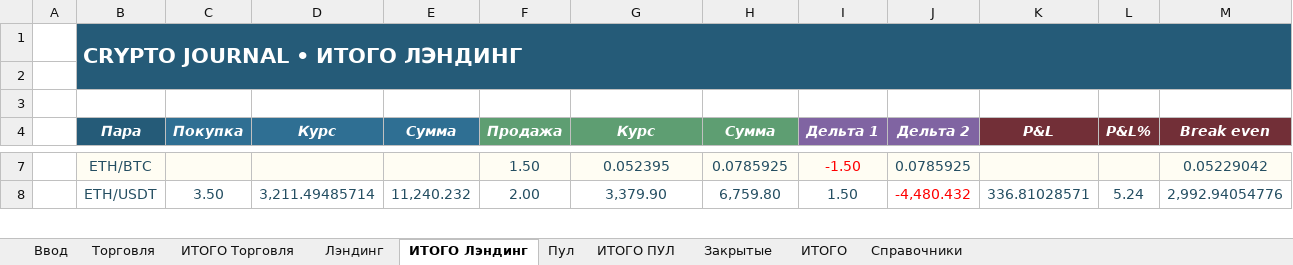
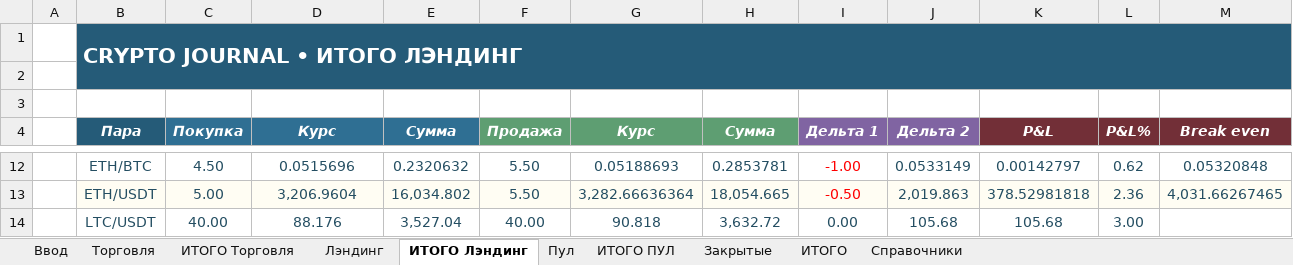
Before and after one commit to olegsh247-stack/CRYPTO-JOURNAL, an Excel workbook: CryptoJournal_Input_Prototype_v7.xlsx, sheet ИТОГО Лэндинг, drawn as a sheet; only a part is shown, gaps mark what is left out; values as stored, in another font and other column widths than the file's, no borders; conditional formats not drawn; addresses are those after the commit; the diff covers the shown part only; the diff names each change by its address in the sheet, - before the commit and + after, or states it on an @@ line.

```diff
--- a/CryptoJournal_Input_Prototype_v7.xlsx (sheet ИТОГО Лэндинг)
+++ b/CryptoJournal_Input_Prototype_v7.xlsx (sheet ИТОГО Лэндинг)
-B12:M12 fill: #FFFDF3
+B12:M12 fill: none
-C12 (Покупка): (empty)
+C12 (Покупка): 4.50
-D12 (Курс): (empty)
+D12 (Курс): 0.0515696
-E12 (Сумма): (empty)
+E12 (Сумма): 0.2320632
-F12 (Продажа): 1.50
+F12 (Продажа): 5.50
-G12 (Курс): 0.052395
+G12 (Курс): 0.05188693
-H12 (Сумма): 0.0785925
+H12 (Сумма): 0.2853781
-I12 (Дельта 1): -1.50
+I12 (Дельта 1): -1.00
-J12 (Дельта 2): 0.0785925
+J12 (Дельта 2): 0.0533149
-K12 (P&L): (empty)
+K12 (P&L): 0.00142797
-L12 (P&L%): (empty)
+L12 (P&L%): 0.62
-M12 (Break even): 0.05229042
+M12 (Break even): 0.05320848
-B13:M13 fill: none
+B13:M13 fill: #FFFDF3
-C13 (Покупка): 3.50
+C13 (Покупка): 5.00
-D13 (Курс): 3,211.49485714
+D13 (Курс): 3,206.9604
-E13 (Сумма): 11,240.232
+E13 (Сумма): 16,034.802
-F13 (Продажа): 2.00
+F13 (Продажа): 5.50
-G13 (Курс): 3,379.90
+G13 (Курс): 3,282.66636364
-H13 (Сумма): 6,759.80
+H13 (Сумма): 18,054.665
-I13 (Дельта 1): 1.50
+I13 (Дельта 1): -0.50
-I13 text colour: #244E62
+I13 text colour: #FF0000
-J13 (Дельта 2): -4,480.432
+J13 (Дельта 2): 2,019.863
-J13 text colour: #FF0000
+J13 text colour: #244E62
-K13 (P&L): 336.81028571
+K13 (P&L): 378.52981818
-L13 (P&L%): 5.24
+L13 (P&L%): 2.36
-M13 (Break even): 2,992.94054776
+M13 (Break even): 4,031.66267465
+row 14:  | LTC/USDT | 40.00 | 88.176 | 3,527.04 | 40.00 | 90.818 | 3,632.72 | 0.00 | 105.68 | 105.68 | 3.00
```
Also changed, not shown: 5 added rows, 31 edited cells and cell formats elsewhere in this sheet, sheet Закрытые, sheet ИТОГО, sheet ИТОГО Торговля, sheet Пул, sheet Торговля, sheet Лэндинг, 2 more sheets, formulas that keep their value, 4 other files.
